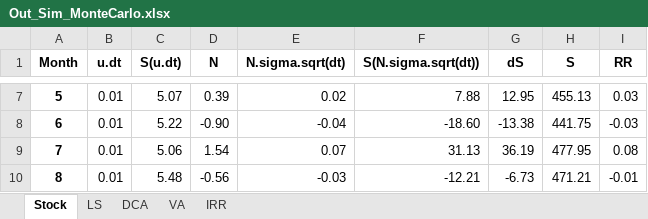
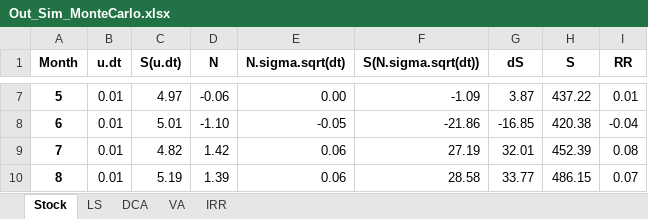
Before and after one commit to paroonk/DCA, an Excel workbook: Out_Sim_MonteCarlo.xlsx, sheet Stock, drawn as a sheet; only a part is shown, gaps mark what is left out; values as stored, in another font and other column widths than the file's, no borders; the diff covers the shown part only; the diff names each change by its address in the sheet, - before the commit and + after, or states it on an @@ line.

```diff
--- a/Out_Sim_MonteCarlo.xlsx (sheet Stock)
+++ b/Out_Sim_MonteCarlo.xlsx (sheet Stock)
-C7 (S(u.dt)): 5.07
+C7 (S(u.dt)): 4.97
-D7 (N): 0.39
+D7 (N): -0.06
-E7 (N.sigma.sqrt(dt)): 0.02
+E7 (N.sigma.sqrt(dt)): 0.00
-F7 (S(N.sigma.sqrt(dt))): 7.88
+F7 (S(N.sigma.sqrt(dt))): -1.09
-G7 (dS): 12.95
+G7 (dS): 3.87
-H7 (S): 455.13
+H7 (S): 437.22
-I7 (RR): 0.03
+I7 (RR): 0.01
-C8 (S(u.dt)): 5.22
+C8 (S(u.dt)): 5.01
-D8 (N): -0.90
+D8 (N): -1.10
-E8 (N.sigma.sqrt(dt)): -0.04
+E8 (N.sigma.sqrt(dt)): -0.05
-F8 (S(N.sigma.sqrt(dt))): -18.60
+F8 (S(N.sigma.sqrt(dt))): -21.86
-G8 (dS): -13.38
+G8 (dS): -16.85
-H8 (S): 441.75
+H8 (S): 420.38
-I8 (RR): -0.03
+I8 (RR): -0.04
-C9 (S(u.dt)): 5.06
+C9 (S(u.dt)): 4.82
-D9 (N): 1.54
+D9 (N): 1.42
-E9 (N.sigma.sqrt(dt)): 0.07
+E9 (N.sigma.sqrt(dt)): 0.06
-F9 (S(N.sigma.sqrt(dt))): 31.13
+F9 (S(N.sigma.sqrt(dt))): 27.19
-G9 (dS): 36.19
+G9 (dS): 32.01
-H9 (S): 477.95
+H9 (S): 452.39
-C10 (S(u.dt)): 5.48
+C10 (S(u.dt)): 5.19
-D10 (N): -0.56
+D10 (N): 1.39
-E10 (N.sigma.sqrt(dt)): -0.03
+E10 (N.sigma.sqrt(dt)): 0.06
-F10 (S(N.sigma.sqrt(dt))): -12.21
+F10 (S(N.sigma.sqrt(dt))): 28.58
-G10 (dS): -6.73
+G10 (dS): 33.77
-H10 (S): 471.21
+H10 (S): 486.15
-I10 (RR): -0.01
+I10 (RR): 0.07
```
Also changed, not shown: 799 edited cells elsewhere in this sheet, sheet VA, sheet DCA, sheet LS, sheet IRR, 2 other files.
